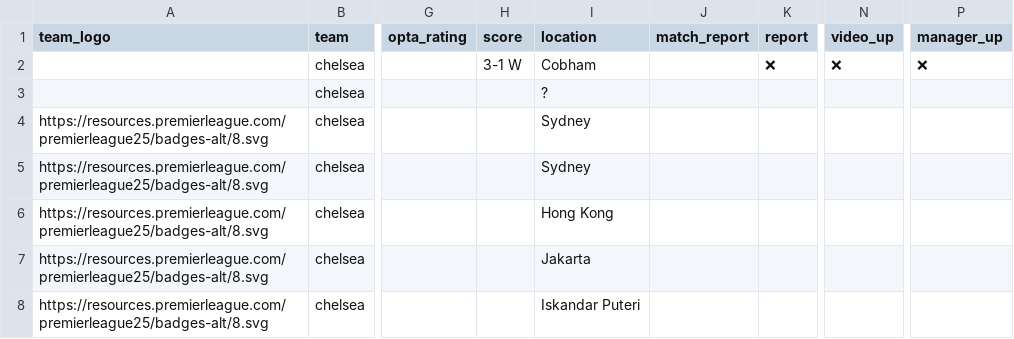
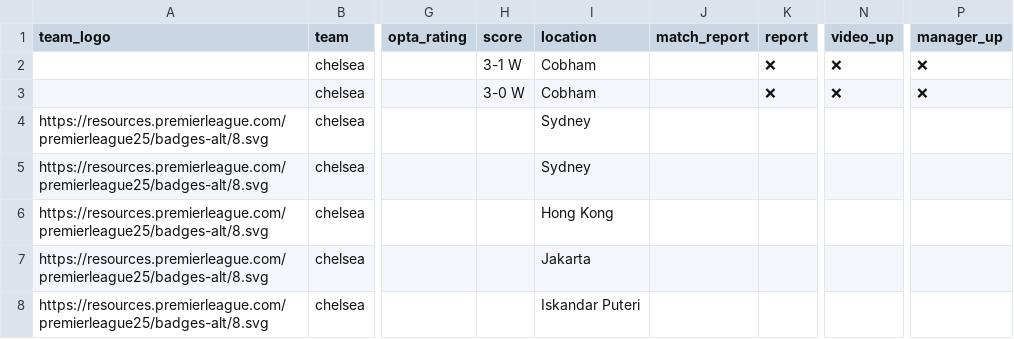
Before and after one commit to Chris6YS/quarto-website-6ys, a CSV file: posts/EPL_preseason_26/data/chelsea_ps.csv, drawn as a sheet; only a part is shown, gaps mark what is left out; the diff names each change by its address in the sheet, - before the commit and + after, or states it on an @@ line.

```diff
--- a/posts/EPL_preseason_26/data/chelsea_ps.csv
+++ b/posts/EPL_preseason_26/data/chelsea_ps.csv
-H3 (score): (empty)
+H3 (score): 3-0 W
-I3 (location): ?
+I3 (location): Cobham
-K3 (report): (empty)
+K3 (report): ❌
-N3 (video_up): (empty)
+N3 (video_up): ❌
-P3 (manager_up): (empty)
+P3 (manager_up): ❌
```
Also changed, not shown: posts/EPL_preseason_26/data/brighton_ps.csv, posts/EPL_preseason_26/data/coventry_ps.csv, 10 other files.
